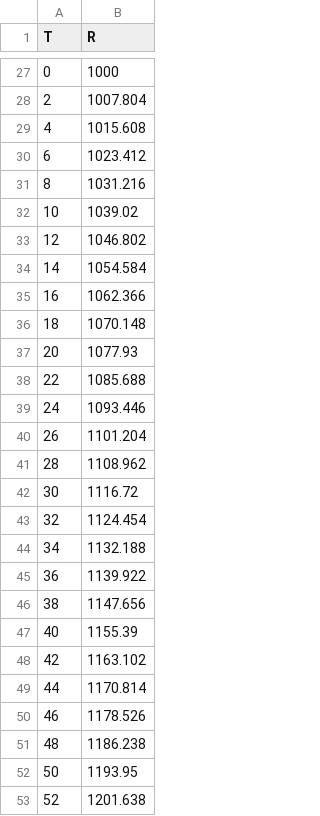
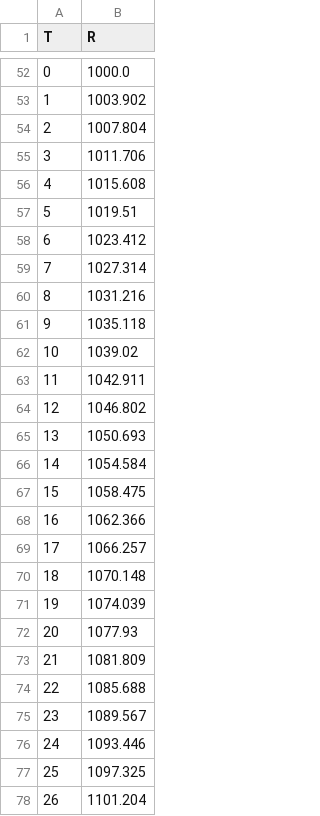
Before and after one commit to Marik28/dissertation, a CSV file: data/pt_1000.csv, drawn as a sheet; only a part is shown, gaps mark what is left out; the shorter side is filled out with more unchanged rows; the diff covers the shown part only.

```diff
--- a/data/pt_1000.csv
+++ b/data/pt_1000.csv
@@ -27 +52,2 @@ T,R
-0  ,	1000
+0  ,1000.0
+1  ,1003.902
@@ -28,0 +55 @@ T,R
+3  ,1011.706
@@ -29,0 +57 @@ T,R
+5  ,1019.51
@@ -30,0 +59 @@ T,R
+7  ,1027.314
@@ -31,0 +61 @@ T,R
+9  ,1035.118
@@ -32,0 +63 @@ T,R
+11 ,1042.911
@@ -33,0 +65 @@ T,R
+13 ,1050.693
@@ -34,0 +67 @@ T,R
+15 ,1058.475
@@ -35,0 +69 @@ T,R
+17 ,1066.257
@@ -36,0 +71 @@ T,R
+19 ,1074.039
@@ -37,0 +73 @@ T,R
+21 ,1081.809
@@ -38,0 +75 @@ T,R
+23 ,1089.567
@@ -39,0 +77 @@ T,R
+25 ,1097.325
```
Also changed, not shown: 62 added rows and 1 edited cell elsewhere in this file, data/pt_100.csv.
